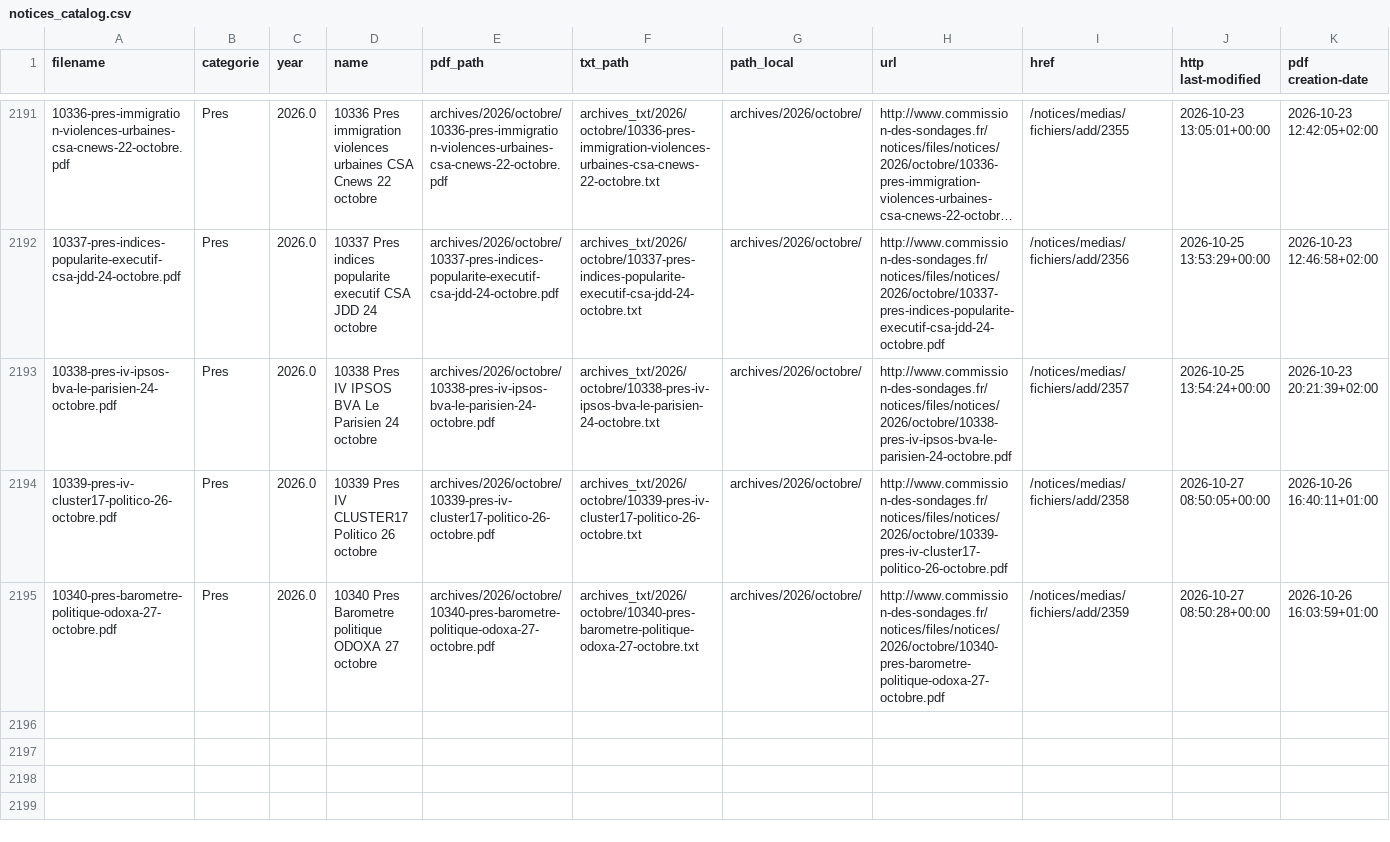
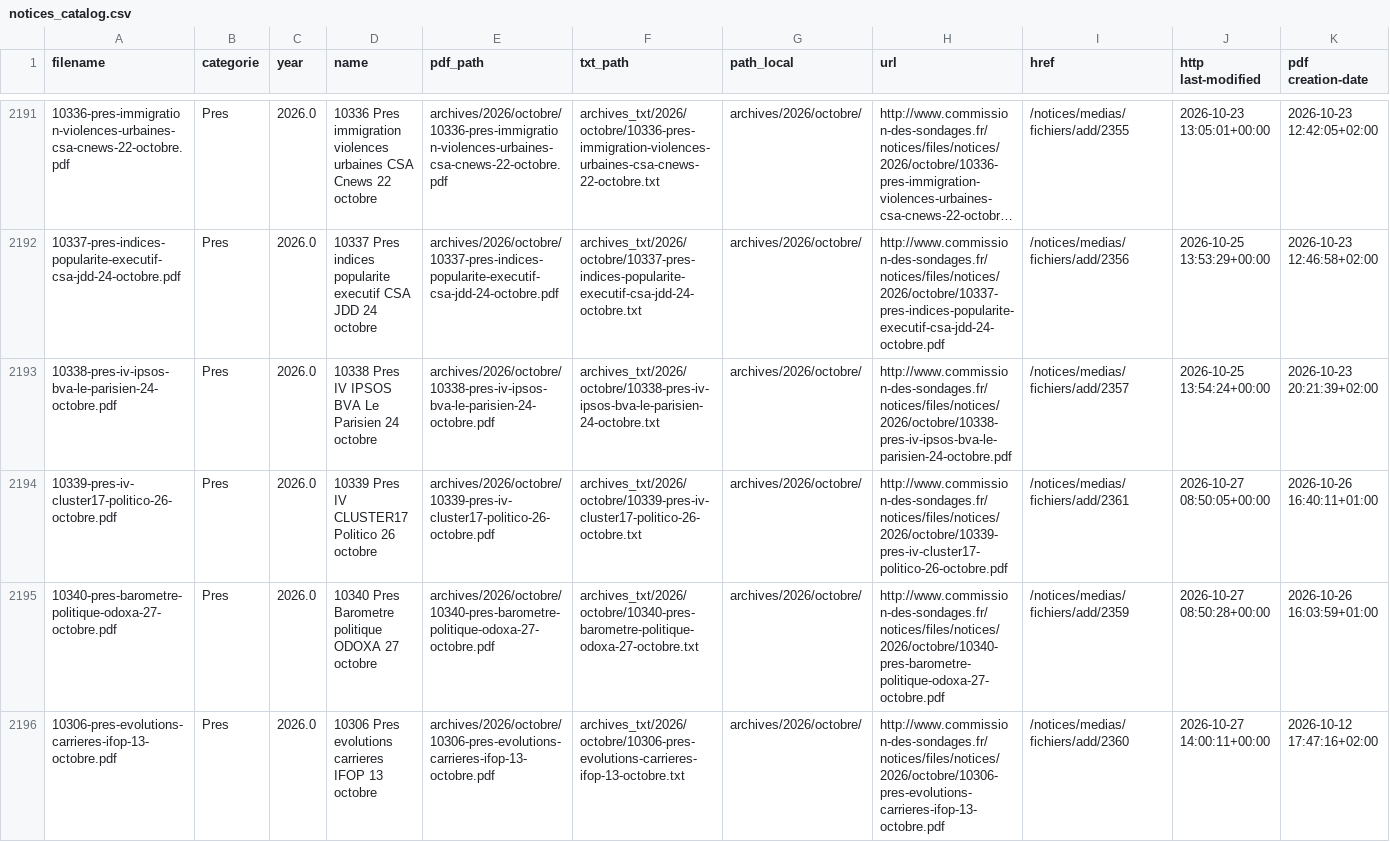
Before and after one commit to Ipuch/sondages-commission-index, a CSV file: notices_catalog.csv, drawn as a sheet; only a part is shown, gaps mark what is left out; long unchanged cells end in …; the diff names each change by its address in the sheet, - before the commit and + after, or states it on an @@ line.

```diff
--- a/notices_catalog.csv
+++ b/notices_catalog.csv
-I2194 (href): /notices/medias/fichiers/add/2358
+I2194 (href): /notices/medias/fichiers/add/2361
+row 2196: 10306-pres-evolutions-carrieres-ifop-13-octobre.pdf | Pres | 2026.0 | 10306 Pres evolutions carrieres IFOP 13 octobre | archives/2026/octobre/10306-pres-evolutions-carrieres-ifop-13-octobre.pdf | archives_txt/2026/octobre/10306-pres-evolutions-carrieres-ifop-13-octobre.txt | archives/2026/octobre/ | http://www.commission-des-sondages.fr/notices/files/notices/2026/octobre/10306-pres-evolutions-carrieres-ifop-13-octobre.pdf | /notices/medias/fichiers/add/2360 | 2026-10-27 14:00:11+00:00 | 2026-10-12 17:47:16+02:00
```
Also changed, not shown: base.csv, files.csv, 2 other files.
